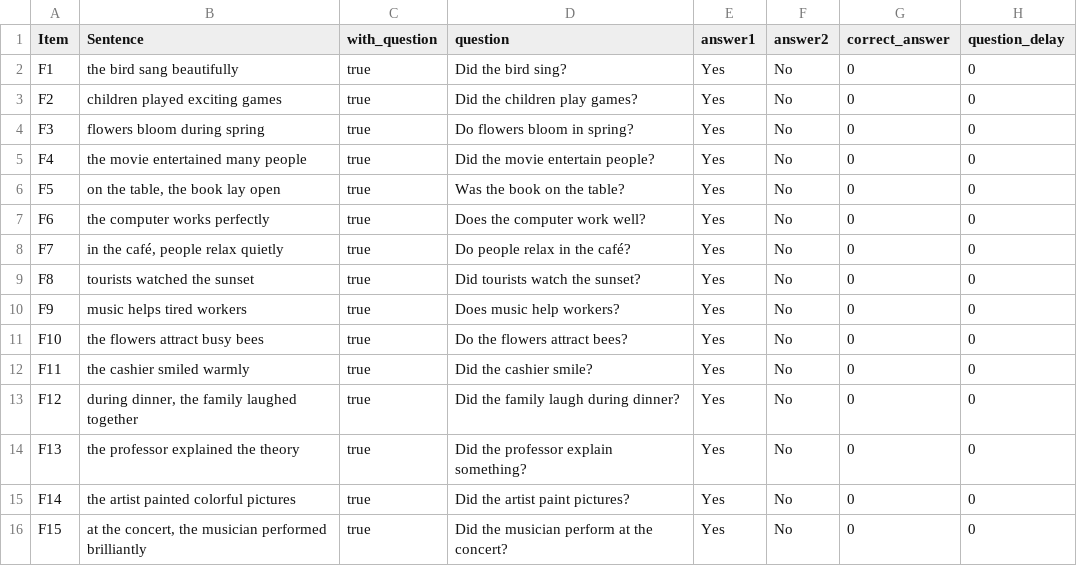
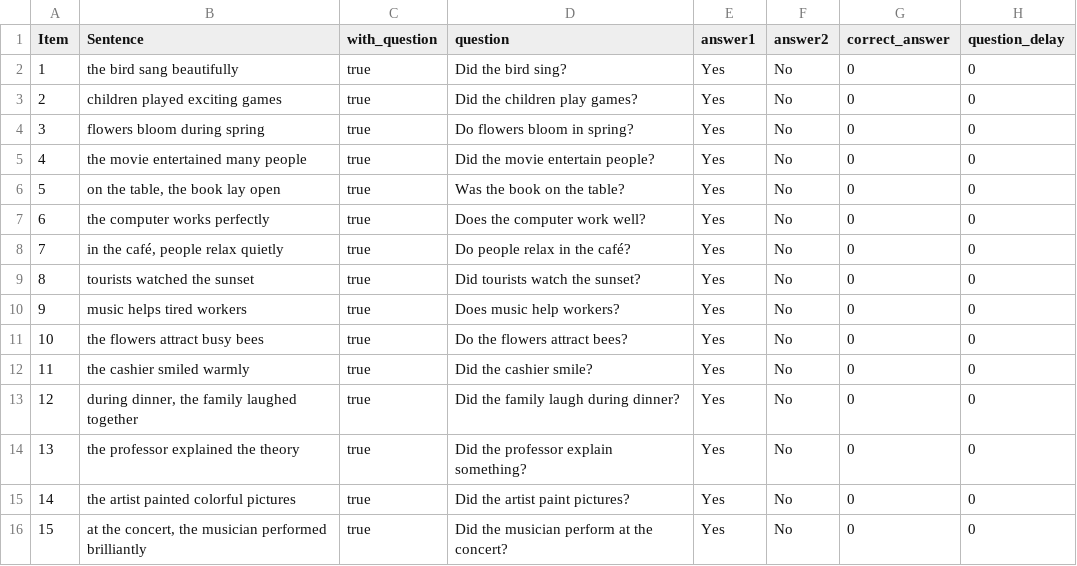
Before and after one commit to SiyuanSong2004/mousetracking-exp, a CSV file: trials/filler.csv, drawn as a sheet.

Commit message:
update filler and data saving

```diff
--- a/trials/filler.csv
+++ b/trials/filler.csv
@@ -1,16 +1,16 @@
 Item,Sentence,with_question,question,answer1,answer2,correct_answer,question_delay
-F1,"the bird sang beautifully",true,"Did the bird sing?","Yes","No",0,0
-F2,"children played exciting games",true,"Did the children play games?","Yes","No",0,0
-F3,"flowers bloom during spring",true,"Do flowers bloom in spring?","Yes","No",0,0
-F4,"the movie entertained many people",true,"Did the movie entertain people?","Yes","No",0,0
-F5,"on the table, the book lay open",true,"Was the book on the table?","Yes","No",0,0
-F6,"the computer works perfectly",true,"Does the computer work well?","Yes","No",0,0
-F7,"in the café, people relax quietly",true,"Do people relax in the café?","Yes","No",0,0
-F8,"tourists watched the sunset",true,"Did tourists watch the sunset?","Yes","No",0,0
-F9,"music helps tired workers",true,"Does music help workers?","Yes","No",0,0
-F10,"the flowers attract busy bees",true,"Do the flowers attract bees?","Yes","No",0,0
-F11,"the cashier smiled warmly",true,"Did the cashier smile?","Yes","No",0,0
-F12,"during dinner, the family laughed together",true,"Did the family laugh during dinner?","Yes","No",0,0
-F13,"the professor explained the theory",true,"Did the professor explain something?","Yes","No",0,0
-F14,"the artist painted colorful pictures",true,"Did the artist paint pictures?","Yes","No",0,0
-F15,"at the concert, the musician performed brilliantly",true,"Did the musician perform at the concert?","Yes","No",0,0
+1,"the bird sang beautifully",true,"Did the bird sing?","Yes","No",0,0
+2,"children played exciting games",true,"Did the children play games?","Yes","No",0,0
+3,"flowers bloom during spring",true,"Do flowers bloom in spring?","Yes","No",0,0
+4,"the movie entertained many people",true,"Did the movie entertain people?","Yes","No",0,0
+5,"on the table, the book lay open",true,"Was the book on the table?","Yes","No",0,0
+6,"the computer works perfectly",true,"Does the computer work well?","Yes","No",0,0
+7,"in the café, people relax quietly",true,"Do people relax in the café?","Yes","No",0,0
+8,"tourists watched the sunset",true,"Did tourists watch the sunset?","Yes","No",0,0
+9,"music helps tired workers",true,"Does music help workers?","Yes","No",0,0
+10,"the flowers attract busy bees",true,"Do the flowers attract bees?","Yes","No",0,0
+11,"the cashier smiled warmly",true,"Did the cashier smile?","Yes","No",0,0
+12,"during dinner, the family laughed together",true,"Did the family laugh during dinner?","Yes","No",0,0
+13,"the professor explained the theory",true,"Did the professor explain something?","Yes","No",0,0
+14,"the artist painted colorful pictures",true,"Did the artist paint pictures?","Yes","No",0,0
+15,"at the concert, the musician performed brilliantly",true,"Did the musician perform at the concert?","Yes","No",0,0
```
Also changed, not shown: 1 other file.
